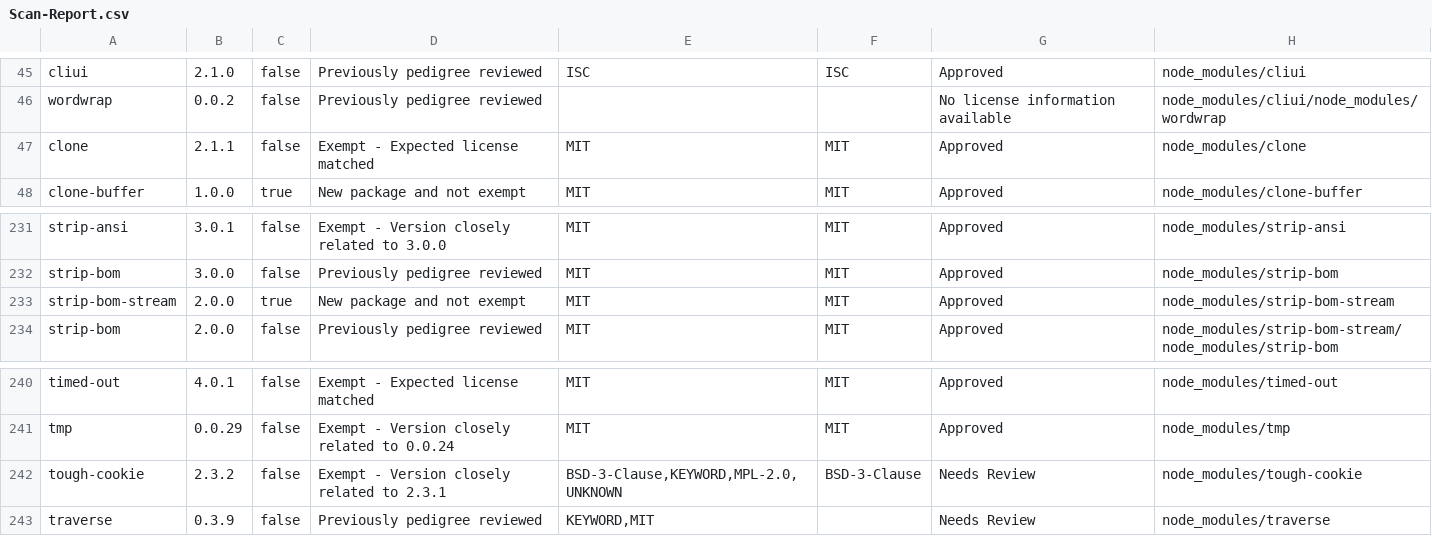
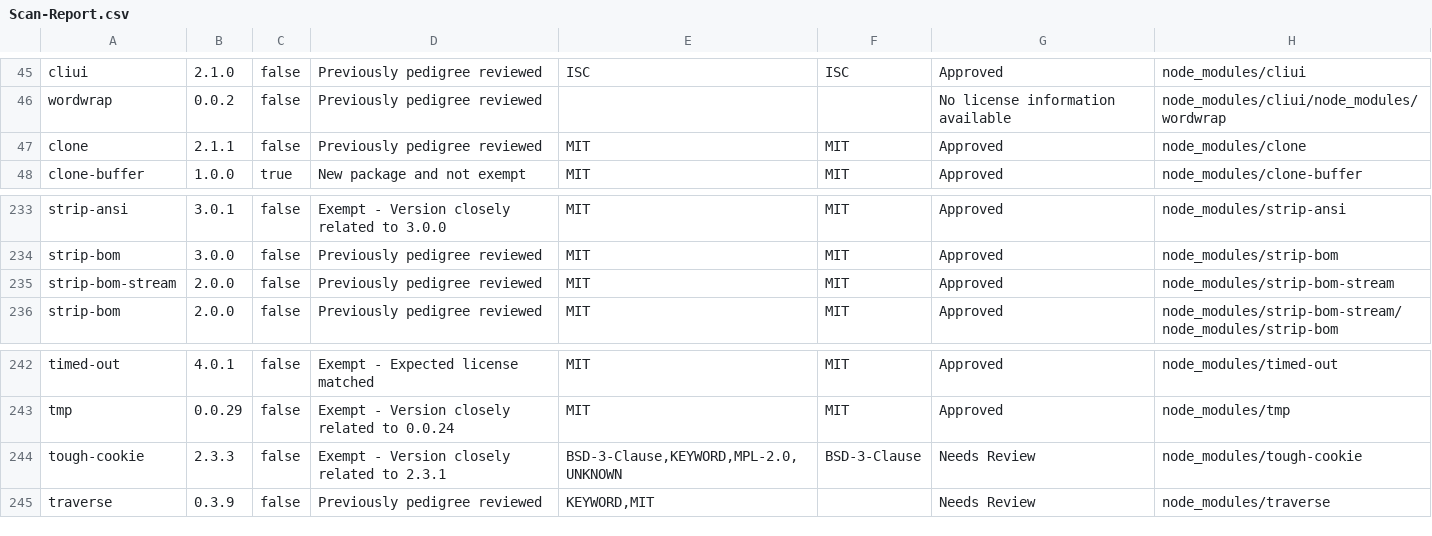
Before and after one commit to patricktiu/generator-ibm-java-liberty, a CSV file: docs/scan/Scan-Report.csv, drawn as a sheet; only a part is shown, gaps mark what is left out; the diff covers the shown part only.

```diff
--- a/docs/scan/Scan-Report.csv
+++ b/docs/scan/Scan-Report.csv
@@ -46,3 +46,3 @@
 "wordwrap","0.0.2","false","Previously pedigree reviewed","","","No license information available","node_modules/cliui/node_modules/wordwrap"
-"clone","2.1.1","false","Exempt - Expected license matched","MIT","MIT","Approved","node_modules/clone"
+"clone","2.1.1","false","Previously pedigree reviewed","MIT","MIT","Approved","node_modules/clone"
 "clone-buffer","1.0.0","true","New package and not exempt","MIT","MIT","Approved","node_modules/clone-buffer"
@@ -232,3 +234,3 @@
 "strip-bom","3.0.0","false","Previously pedigree reviewed","MIT","MIT","Approved","node_modules/strip-bom"
-"strip-bom-stream","2.0.0","true","New package and not exempt","MIT","MIT","Approved","node_modules/strip-bom-stream"
+"strip-bom-stream","2.0.0","false","Previously pedigree reviewed","MIT","MIT","Approved","node_modules/strip-bom-stream"
 "strip-bom","2.0.0","false","Previously pedigree reviewed","MIT","MIT","Approved","node_modules/strip-bom-stream/node_modules/strip-bom"
@@ -241,3 +243,3 @@
 "tmp","0.0.29","false","Exempt - Version closely related to 0.0.24","MIT","MIT","Approved","node_modules/tmp"
-"tough-cookie","2.3.2","false","Exempt - Version closely related to 2.3.1","BSD-3-Clause,KEYWORD,MPL-2.0,UNKNOWN","BSD-3-Clause","Needs Review","node_modules/tough-cookie"
+"tough-cookie","2.3.3","false","Exempt - Version closely related to 2.3.1","BSD-3-Clause,KEYWORD,MPL-2.0,UNKNOWN","BSD-3-Clause","Needs Review","node_modules/tough-cookie"
 "traverse","0.3.9","false","Previously pedigree reviewed","KEYWORD,MIT","","Needs Review","node_modules/traverse"
```
Also changed, not shown: 3 added rows, 1 removed row and 49 edited cells elsewhere in this file, 27 other files.
